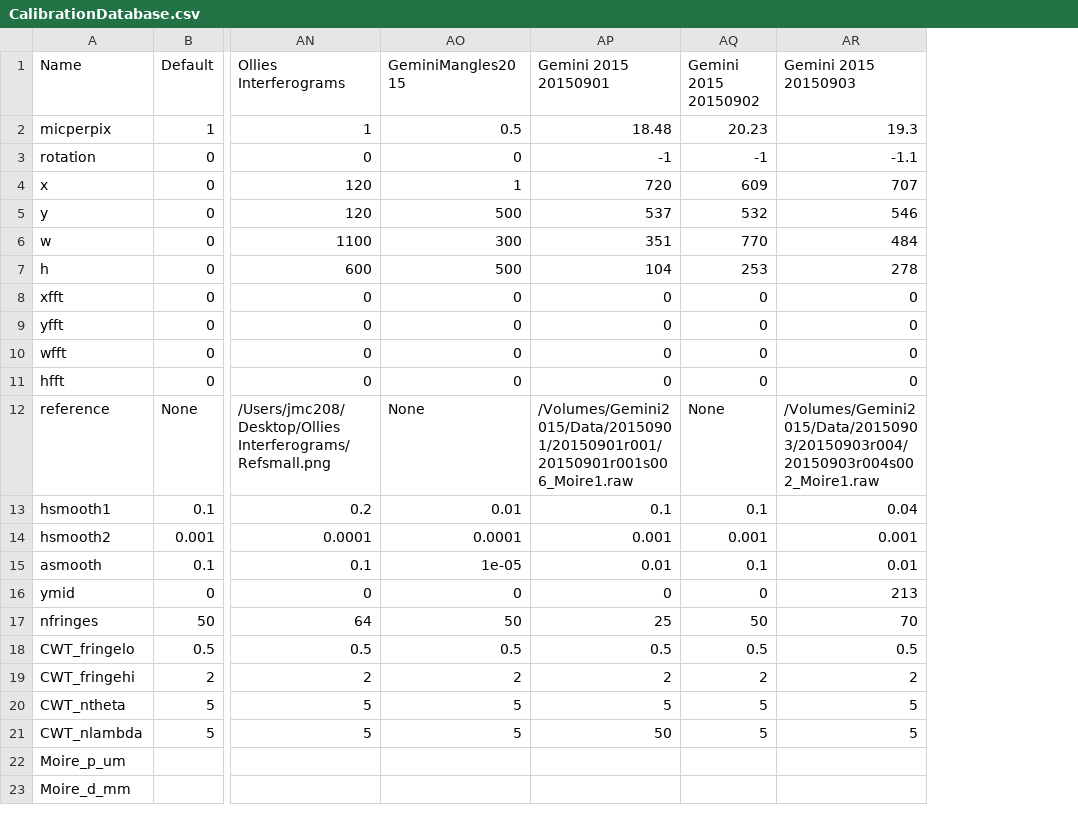
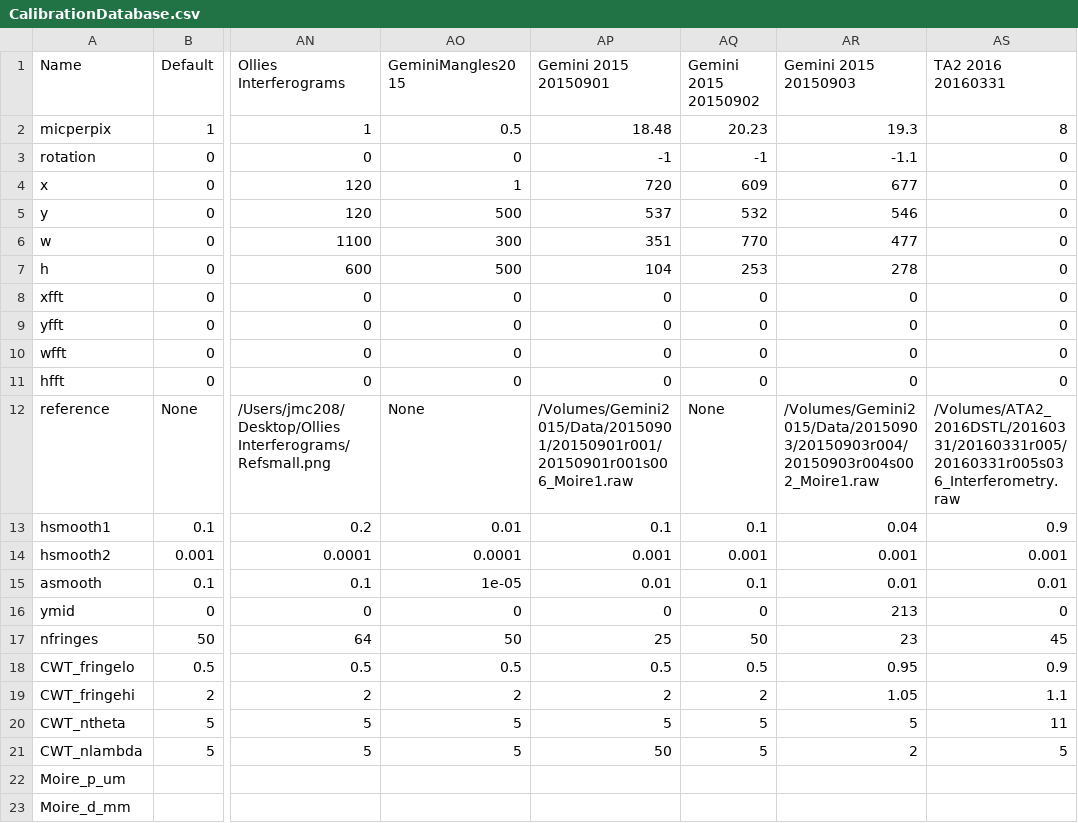
Before and after one commit to jasmcole/Interpret, a CSV file: CalibrationDatabase.csv, drawn as a sheet; only a part is shown, gaps mark what is left out; the diff names each change by its address in the sheet, - before the commit and + after, or states it on an @@ line.

Commit message:
Fixed calibration database updating

```diff
--- a/CalibrationDatabase.csv
+++ b/CalibrationDatabase.csv
+column AS (TA2 2016 20160331), rows 2-21: 8 | 0 | 0 | 0 | 0 | 0 | 0 | 0 | 0 | 0 | /Volumes/ATA2_2016DSTL/20160331/20160331r005/20160331r005s036_Interferometry.raw | 0.9 | 0.001 | 0.01 | 0 | 45 | 0.9 | 1.1 | 11 | 5
-AR4 (Gemini 2015 20150903): 707
+AR4 (Gemini 2015 20150903): 677
-AR6 (Gemini 2015 20150903): 484
+AR6 (Gemini 2015 20150903): 477
-AR17 (Gemini 2015 20150903): 70
+AR17 (Gemini 2015 20150903): 23
-AR18 (Gemini 2015 20150903): 0.5
+AR18 (Gemini 2015 20150903): 0.95
-AR19 (Gemini 2015 20150903): 2
+AR19 (Gemini 2015 20150903): 1.05
-AR21 (Gemini 2015 20150903): 5
+AR21 (Gemini 2015 20150903): 2
```
Also changed, not shown: CalibrationDatabase_backup.csv, ExperimentDatabase.csv, 4 other files.
